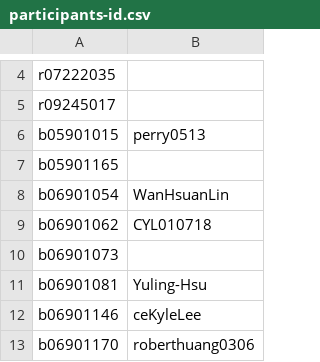
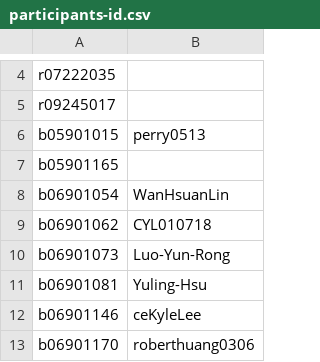
Before and after one commit to berkeley-abc/abc, a CSV file: lsv/admin/participants-id.csv, drawn as a sheet; only a part is shown, gaps mark what is left out.

Commit message:
modify table

```diff
--- a/lsv/admin/participants-id.csv
+++ b/lsv/admin/participants-id.csv
@@ -9,3 +9,3 @@ b06901054,WanHsuanLin
 b06901062,CYL010718
-b06901073,
+b06901073,Luo-Yun-Rong
 b06901081,Yuling-Hsu
```
